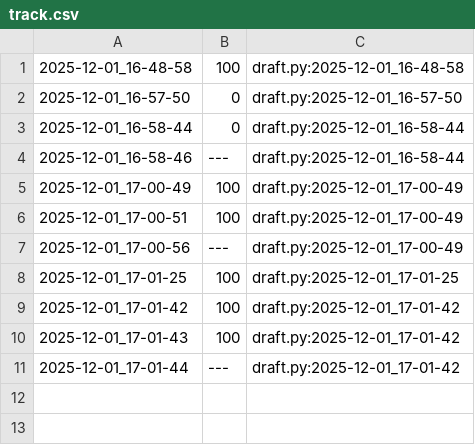
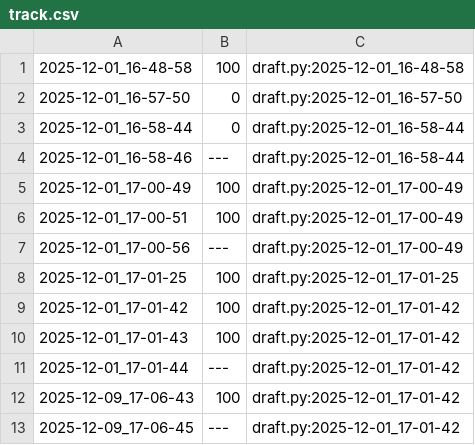
Before and after one commit to qxcode-course/poo-dd-cd-bloco-e-Kauto22, a CSV file: tasks/.tko/track/poo@zoo/track.csv, drawn as a sheet.

```diff
--- a/tasks/.tko/track/poo@zoo/track.csv
+++ b/tasks/.tko/track/poo@zoo/track.csv
@@ -11 +11,3 @@
 2025-12-01_17-01-44,---,draft.py:2025-12-01_17-01-42
+2025-12-09_17-06-43,100,draft.py:2025-12-01_17-01-42
+2025-12-09_17-06-45,---,draft.py:2025-12-01_17-01-42
```
Also changed, not shown: 16 other files.
